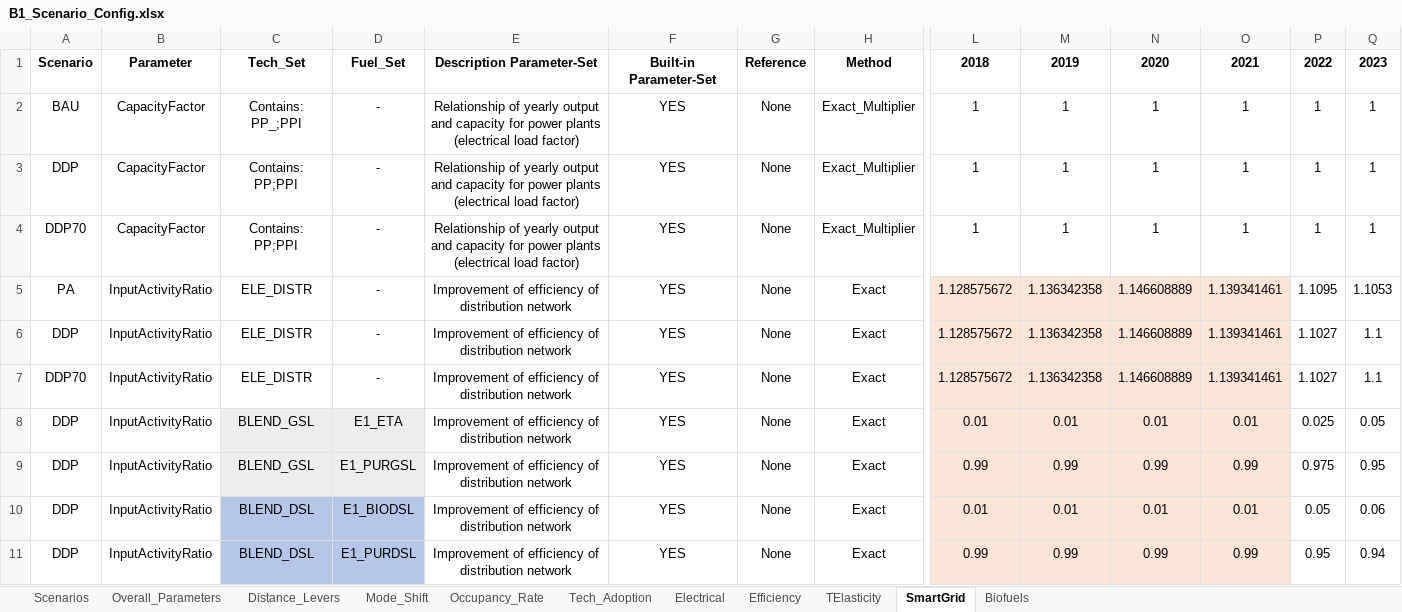
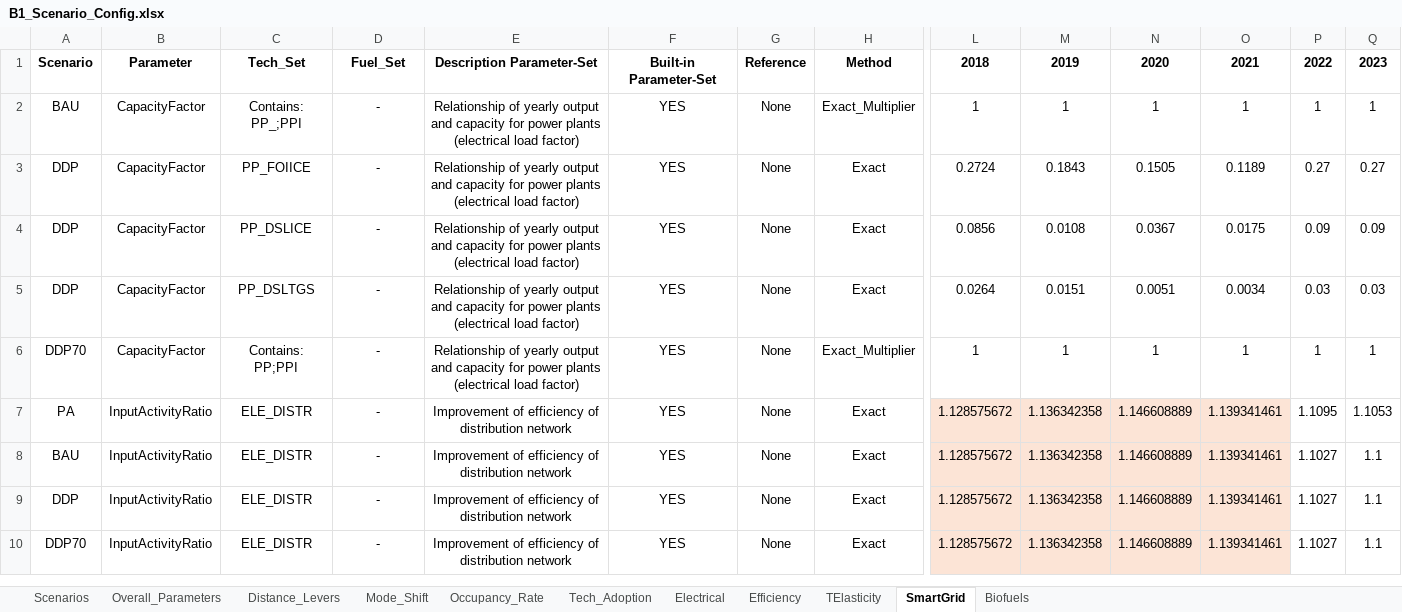
Before and after one commit to PLANMICC/OSeMOSYS-Ecuador, an Excel workbook: Energia/Model/t1_confection/B1_Scenario_Config.xlsx, sheet SmartGrid, drawn as a sheet; only a part is shown, gaps mark what is left out; values as stored, in another font and other column widths than the file's, no borders; removed rows and columns are numbered as before the commit, all else as after; rows hold the shown columns only; the diff covers the shown part only; the diff names each change by its address in the sheet, - before the commit and + after, or states it on an @@ line.

```diff
--- a/Energia/Model/t1_confection/B1_Scenario_Config.xlsx (sheet SmartGrid)
+++ b/Energia/Model/t1_confection/B1_Scenario_Config.xlsx (sheet SmartGrid)
-row 3: DDP | CapacityFactor | Contains: PP;PPI | - | Relationship of yearly output and capacity for power plants (electrical load factor) | YES | None | Exact_Multiplier | 1 | 1 | 1 | 1 | 1 | 1
+row 3: DDP | CapacityFactor | PP_FOIICE | - | Relationship of yearly output and capacity for power plants (electrical load factor) | YES | None | Exact | 0.2724 | 0.1843 | 0.1505 | 0.1189 | 0.27 | 0.27
+row 4: DDP | CapacityFactor | PP_DSLICE | - | Relationship of yearly output and capacity for power plants (electrical load factor) | YES | None | Exact | 0.0856 | 0.0108 | 0.0367 | 0.0175 | 0.09 | 0.09
+row 5: DDP | CapacityFactor | PP_DSLTGS | - | Relationship of yearly output and capacity for power plants (electrical load factor) | YES | None | Exact | 0.0264 | 0.0151 | 0.0051 | 0.0034 | 0.03 | 0.03
+row 8: BAU | InputActivityRatio | ELE_DISTR | - | Improvement of efficiency of distribution network | YES | None | Exact | 1.128575672 | 1.136342358 | 1.146608889 | 1.139341461 | 1.1027 | 1.1
-row 8: DDP | InputActivityRatio | BLEND_GSL | E1_ETA | Improvement of efficiency of distribution network | YES | None | Exact | 0.01 | 0.01 | 0.01 | 0.01 | 0.025 | 0.05
-row 9: DDP | InputActivityRatio | BLEND_GSL | E1_PURGSL | Improvement of efficiency of distribution network | YES | None | Exact | 0.99 | 0.99 | 0.99 | 0.99 | 0.975 | 0.95
-row 10: DDP | InputActivityRatio | BLEND_DSL | E1_BIODSL | Improvement of efficiency of distribution network | YES | None | Exact | 0.01 | 0.01 | 0.01 | 0.01 | 0.05 | 0.06
-row 11: DDP | InputActivityRatio | BLEND_DSL | E1_PURDSL | Improvement of efficiency of distribution network | YES | None | Exact | 0.99 | 0.99 | 0.99 | 0.99 | 0.95 | 0.94
```
Also changed, not shown: 13 added rows and 9 removed rows elsewhere in this sheet, sheet Tech_Adoption, sheet Efficiency, sheet Electrical, sheet TElasticity, sheet Mode_Shift, formulas that keep their value, hidden cells, Energia/Model/t1_confection/A2_Structure_Lists.xlsx, 10 other files.
